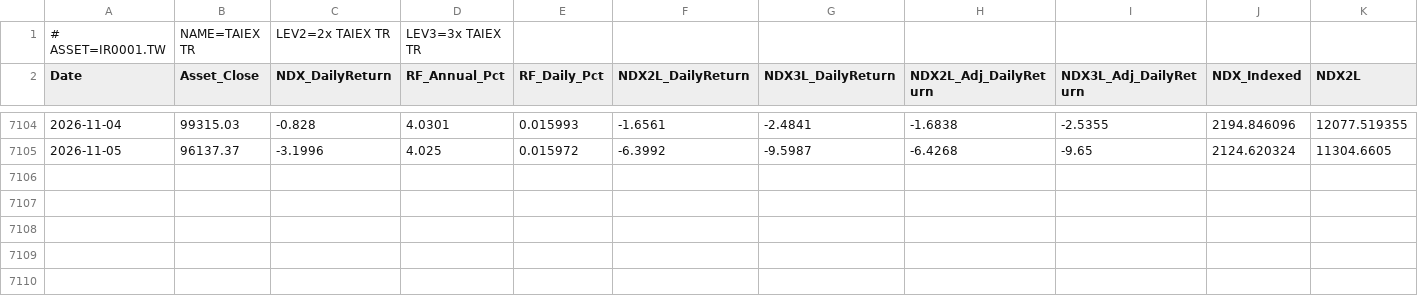
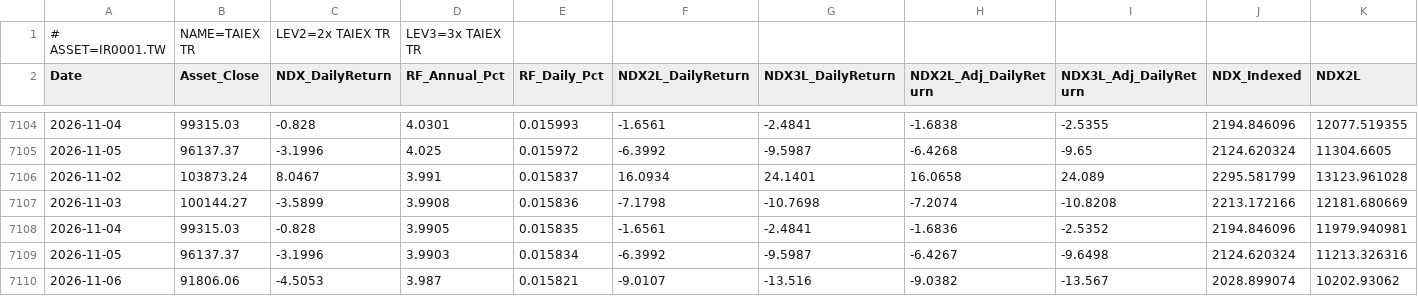
Before and after one commit to petahung/monte_carlo_sim, a CSV file: data/ir0001_tw_leveraged.csv, drawn as a sheet; only a part is shown, gaps mark what is left out; rows hold the shown columns only; the diff names each change by its address in the sheet, - before the commit and + after, or states it on an @@ line.

```diff
--- a/data/ir0001_tw_leveraged.csv
+++ b/data/ir0001_tw_leveraged.csv
+row 7106: 2026-11-02 | 103873.24 | 8.0467 | 3.991 | 0.015837 | 16.0934 | 24.1401 | 16.0658 | 24.089 | 2295.581799 | 13123.961028
+row 7107: 2026-11-03 | 100144.27 | -3.5899 | 3.9908 | 0.015836 | -7.1798 | -10.7698 | -7.2074 | -10.8208 | 2213.172166 | 12181.680669
+row 7108: 2026-11-04 | 99315.03 | -0.828 | 3.9905 | 0.015835 | -1.6561 | -2.4841 | -1.6836 | -2.5352 | 2194.846096 | 11979.940981
+row 7109: 2026-11-05 | 96137.37 | -3.1996 | 3.9903 | 0.015834 | -6.3992 | -9.5987 | -6.4267 | -9.6498 | 2124.620324 | 11213.326316
+row 7110: 2026-11-06 | 91806.06 | -4.5053 | 3.987 | 0.015821 | -9.0107 | -13.516 | -9.0382 | -13.567 | 2028.899074 | 10202.93062
```
Also changed, not shown: data/0050_tw_leveraged.csv, data/btc-usd_leveraged.csv, 7 other files.
